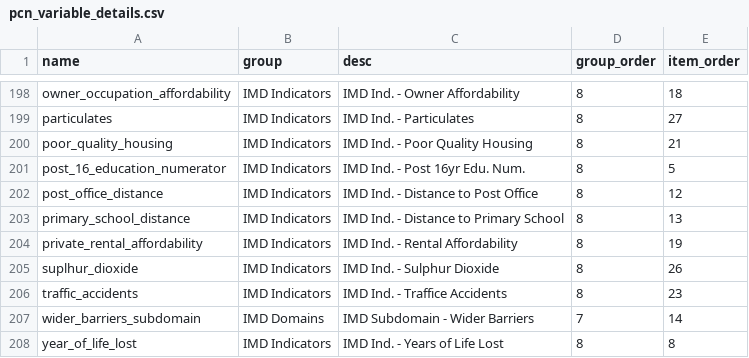
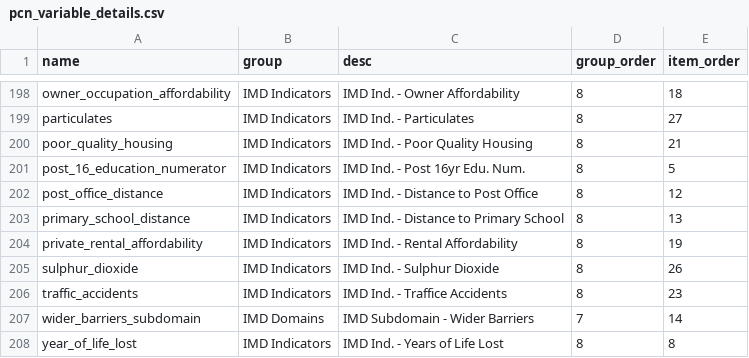
Before and after one commit to blackwellrd/create_nearest_neighbour_dataset, a CSV file: pcn_variable_details.csv, drawn as a sheet; only a part is shown, gaps mark what is left out.

Commit message:
Corrected spelling

```diff
--- a/pcn_variable_details.csv
+++ b/pcn_variable_details.csv
@@ -204,3 +204,3 @@ primary_school_distance,IMD Indicators,IMD Ind. - Distance to Primary School,8,1
 private_rental_affordability,IMD Indicators,IMD Ind. - Rental Affordability,8,19
-suplhur_dioxide,IMD Indicators,IMD Ind. - Sulphur Dioxide,8,26
+sulphur_dioxide,IMD Indicators,IMD Ind. - Sulphur Dioxide,8,26
 traffic_accidents,IMD Indicators,IMD Ind. - Traffice Accidents,8,23
```
